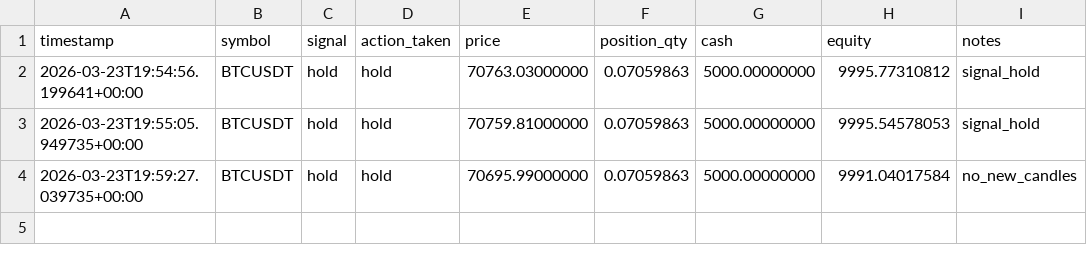
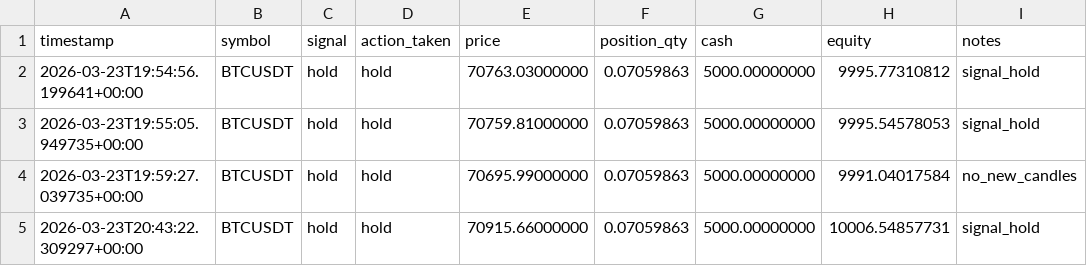
Before and after one commit to Juamchosky/trading-bot, a CSV file: paper_live_log.csv, drawn as a sheet.

Commit message:
feat: add paper trading scheduler for continuous execution and monitoring

```diff
--- a/paper_live_log.csv
+++ b/paper_live_log.csv
@@ -4 +4,2 @@ timestamp,symbol,signal,action_taken,price,position_qty,cash,equity,notes
 2026-03-23T19:59:27.039735+00:00,BTCUSDT,hold,hold,70695.99000000,0.07059863,5000.00000000,9991.04017584,no_new_candles
+2026-03-23T20:43:22.309297+00:00,BTCUSDT,hold,hold,70915.66000000,0.07059863,5000.00000000,10006.54857731,signal_hold
```
Also changed, not shown: 6 other files.
